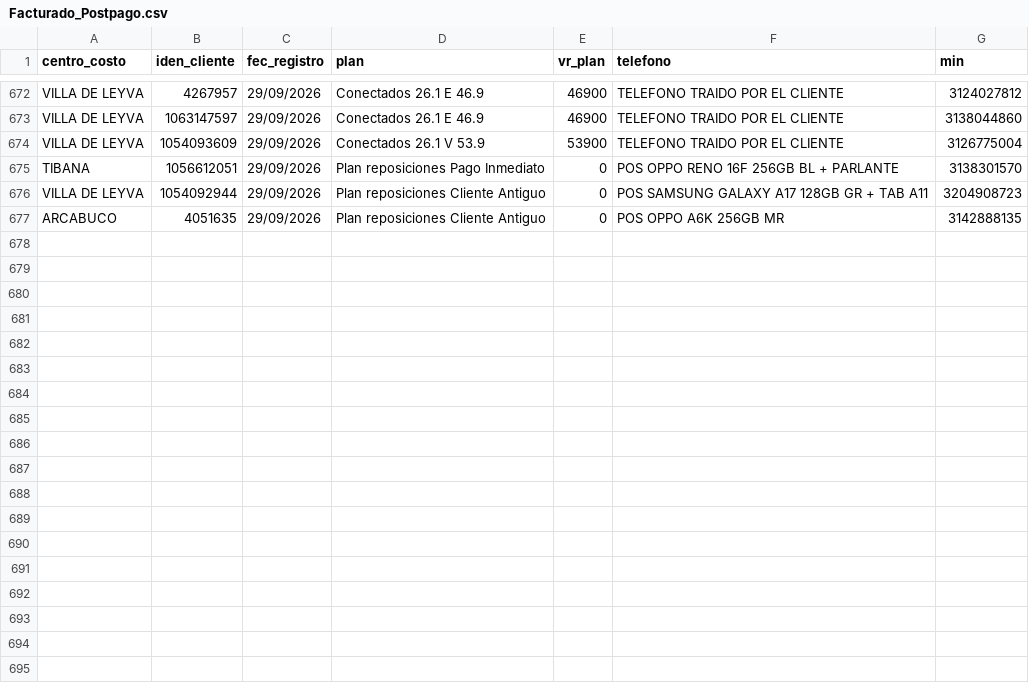
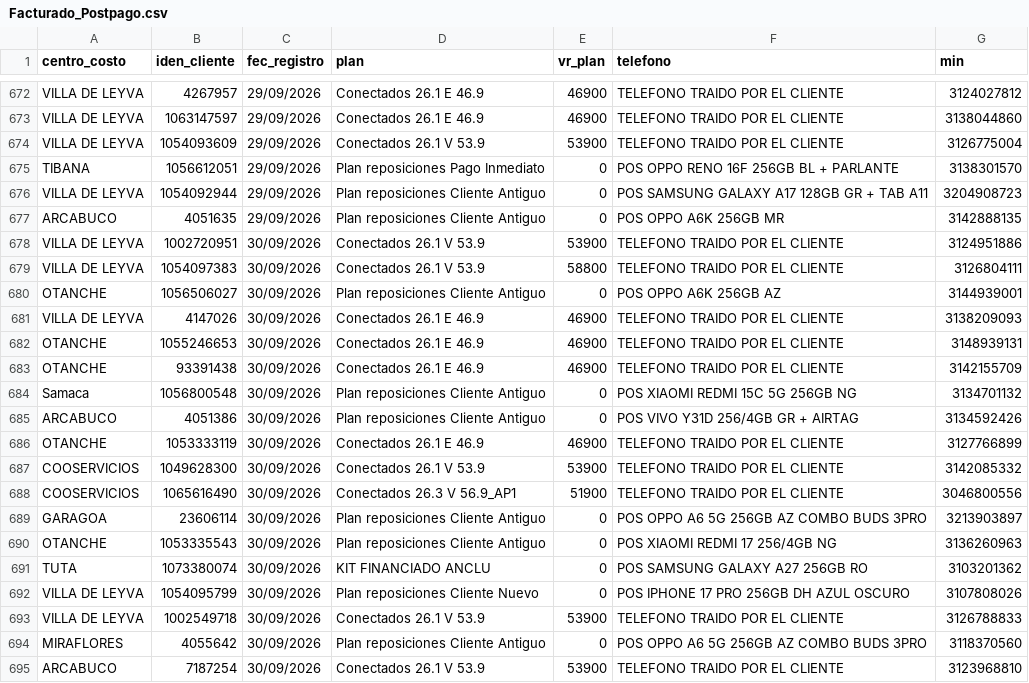
Before and after one commit to lubernu/prueba, a CSV file: Facturado_Postpago.csv, drawn as a sheet; only a part is shown, gaps mark what is left out.

Commit message:
Actualización automática: Facturado_Postpago.csv

```diff
--- a/Facturado_Postpago.csv
+++ b/Facturado_Postpago.csv
@@ -677 +677,19 @@ VILLA DE LEYVA;1054092944;29/09/2026;Plan reposiciones Cliente Antiguo;0;POS SAM
 ARCABUCO;4051635;29/09/2026;Plan reposiciones Cliente Antiguo;0;POS OPPO A6K 256GB MR;3142888135
+VILLA DE LEYVA;1002720951;30/09/2026;Conectados 26.1 V 53.9;53900;TELEFONO TRAIDO POR EL CLIENTE;3124951886
+VILLA DE LEYVA;1054097383;30/09/2026;Conectados 26.1 V 53.9;58800;TELEFONO TRAIDO POR EL CLIENTE;3126804111
+OTANCHE;1056506027;30/09/2026;Plan reposiciones Cliente Antiguo;0;POS OPPO A6K 256GB AZ;3144939001
+VILLA DE LEYVA;4147026;30/09/2026;Conectados 26.1 E 46.9;46900;TELEFONO TRAIDO POR EL CLIENTE;3138209093
+OTANCHE;1055246653;30/09/2026;Conectados 26.1 E 46.9;46900;TELEFONO TRAIDO POR EL CLIENTE;3148939131
+OTANCHE;93391438;30/09/2026;Conectados 26.1 E 46.9;46900;TELEFONO TRAIDO POR EL CLIENTE;3142155709
+Samaca;1056800548;30/09/2026;Plan reposiciones Cliente Antiguo;0;POS XIAOMI REDMI 15C 5G 256GB NG;3134701132
+ARCABUCO;4051386;30/09/2026;Plan reposiciones Cliente Antiguo;0;POS VIVO Y31D 256/4GB GR + AIRTAG;3134592426
+OTANCHE;1053333119;30/09/2026;Conectados 26.1 E 46.9;46900;TELEFONO TRAIDO POR EL CLIENTE;3127766899
+COOSERVICIOS;1049628300;30/09/2026;Conectados 26.1 V 53.9;53900;TELEFONO TRAIDO POR EL CLIENTE;3142085332
+COOSERVICIOS;1065616490;30/09/2026; Conectados 26.3 V 56.9_AP1;51900;TELEFONO TRAIDO POR EL CLIENTE;3046800556
+GARAGOA;23606114;30/09/2026;Plan reposiciones Cliente Antiguo;0;POS OPPO A6 5G 256GB AZ COMBO BUDS 3PRO;3213903897
+OTANCHE;1053335543;30/09/2026;Plan reposiciones Cliente Antiguo;0;POS XIAOMI REDMI 17 256/4GB NG;3136260963
+TUTA;1073380074;30/09/2026;KIT FINANCIADO ANCLU ;0;POS SAMSUNG GALAXY A27 256GB RO;3103201362
+VILLA DE LEYVA;1054095799;30/09/2026;Plan reposiciones Cliente Nuevo;0;POS IPHONE 17 PRO 256GB DH AZUL OSCURO;3107808026
+VILLA DE LEYVA;1002549718;30/09/2026;Conectados 26.1 V 53.9;53900;TELEFONO TRAIDO POR EL CLIENTE;3126788833
+MIRAFLORES;4055642;30/09/2026;Plan reposiciones Cliente Antiguo;0;POS OPPO A6 5G 256GB AZ COMBO BUDS 3PRO;3118370560
+ARCABUCO;7187254;30/09/2026;Conectados 26.1 V 53.9;53900;TELEFONO TRAIDO POR EL CLIENTE;3123968810
```
